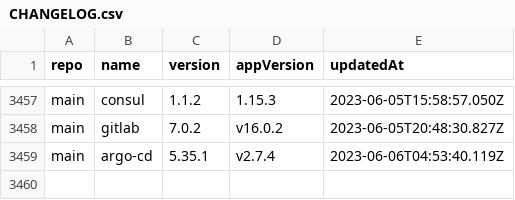
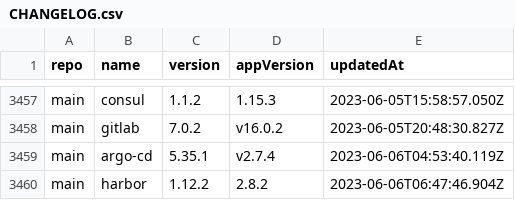
Before and after one commit to wenerme/charts, a CSV file: CHANGELOG.csv, drawn as a sheet; only a part is shown, gaps mark what is left out.

```diff
--- a/CHANGELOG.csv
+++ b/CHANGELOG.csv
@@ -3459 +3459,2 @@ main,gitlab,7.0.2,v16.0.2,2023-06-05T20:48:30.827Z
 main,argo-cd,5.35.1,v2.7.4,2023-06-06T04:53:40.119Z
+main,harbor,1.12.2,2.8.2,2023-06-06T06:47:46.904Z
```
Also changed, not shown: 2 other files.
